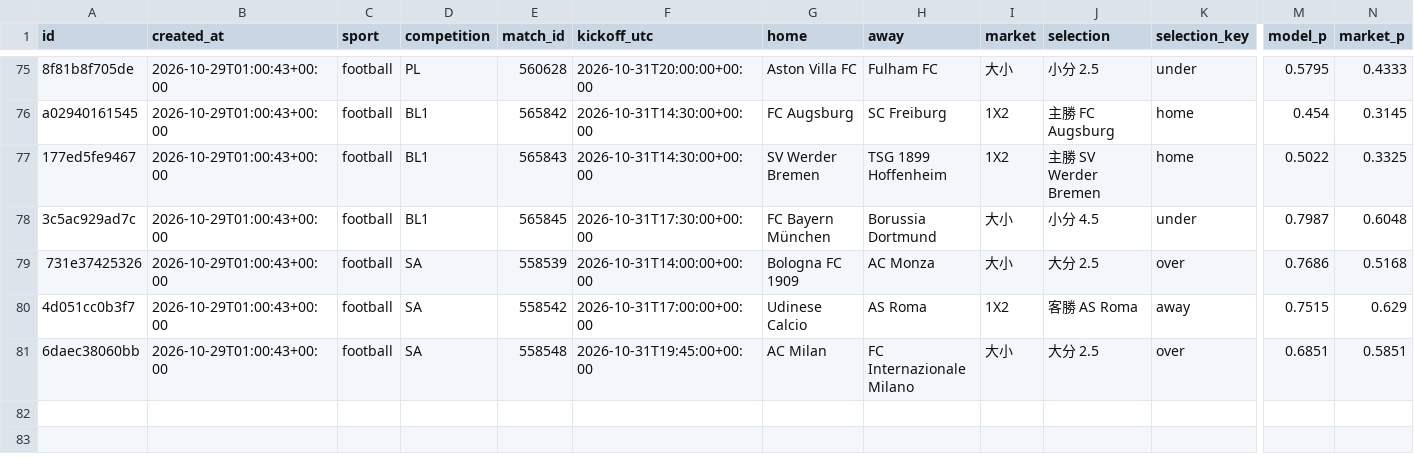
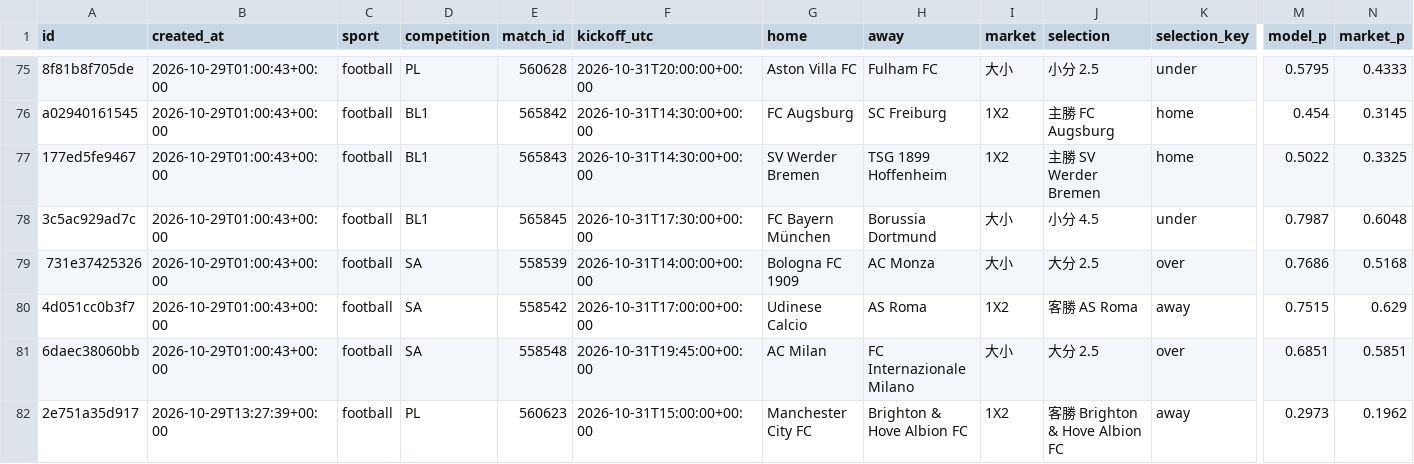
Before and after one commit to panchiyu1-cloud/sports-analyzer, a CSV file: data/ledger.csv, drawn as a sheet; only a part is shown, gaps mark what is left out; rows hold the shown columns only; the diff names each change by its address in the sheet, - before the commit and + after, or states it on an @@ line.

```diff
--- a/data/ledger.csv
+++ b/data/ledger.csv
+row 82: 2e751a35d917 | 2026-10-29T13:27:39+00:00 | football | PL | 560623 | 2026-10-31T15:00:00+00:00 | Manchester City FC | Brighton & Hove Albion FC | 1X2 | 客勝 Brighton & Hove Albion FC | away | 0.2973 | 0.1962
```
Also changed, not shown: data/reviews/football.csv, 16 other files.
